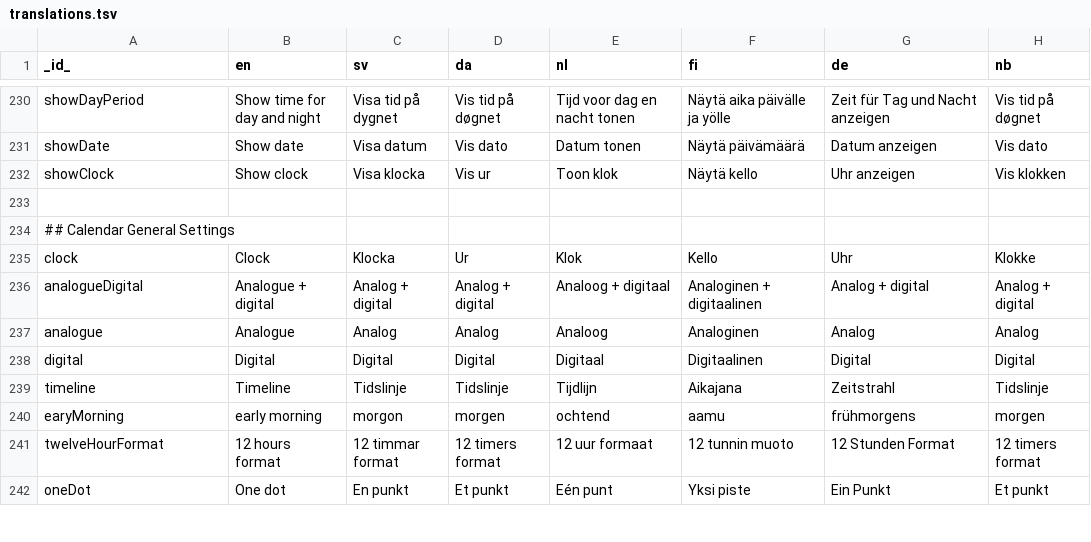
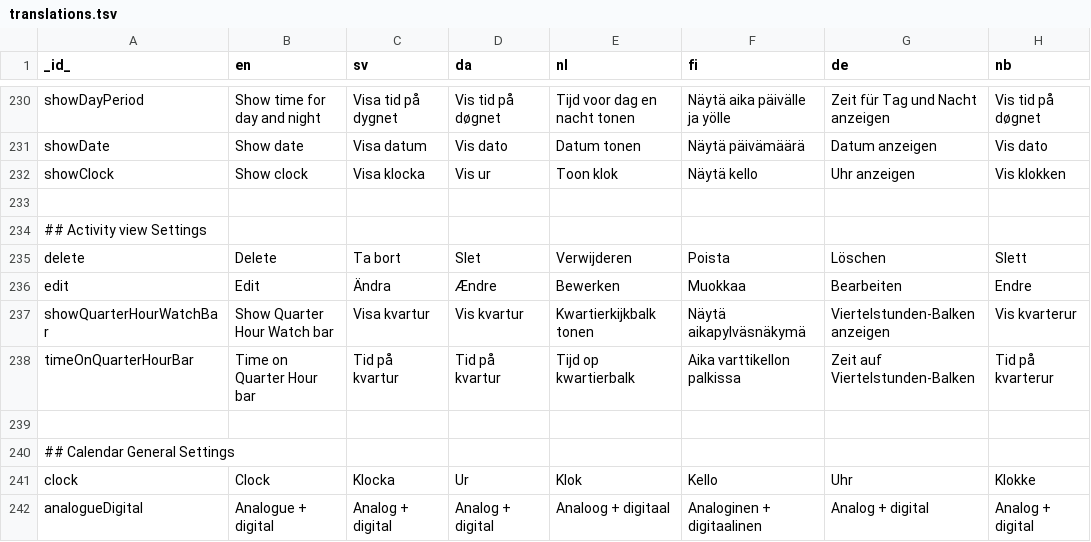
Before and after one commit to abilia/system_settings_editor, a TSV file: lib/i18n/translations.tsv, drawn as a sheet; only a part is shown, gaps mark what is left out; the shorter side is filled out with more unchanged rows; the diff names each change by its address in the sheet, - before the commit and + after, or states it on an @@ line.

Commit message:
SGC-743 Adding activity view settings

```diff
--- a/lib/i18n/translations.tsv
+++ b/lib/i18n/translations.tsv
+row 234: ## Activity view Settings
+row 235: delete | Delete | Ta bort | Slet | Verwijderen | Poista | Löschen | Slett
+row 236: edit | Edit | Ändra | Ændre | Bewerken | Muokkaa | Bearbeiten | Endre
+row 237: showQuarterHourWatchBar | Show Quarter Hour Watch bar | Visa kvartur | Vis kvartur | Kwartierkijkbalk tonen | Näytä aikapylväsnäkymä | Viertelstunden-Balken anzeigen | Vis kvarterur
+row 238: timeOnQuarterHourBar | Time on Quarter Hour bar | Tid på kvartur | Tid på kvartur | Tijd op kwartierbalk | Aika varttikellon palkissa | Zeit auf Viertelstunden-Balken | Tid på kvarterur
+row 239: (empty)
```
Also changed, not shown: 14 other files.
